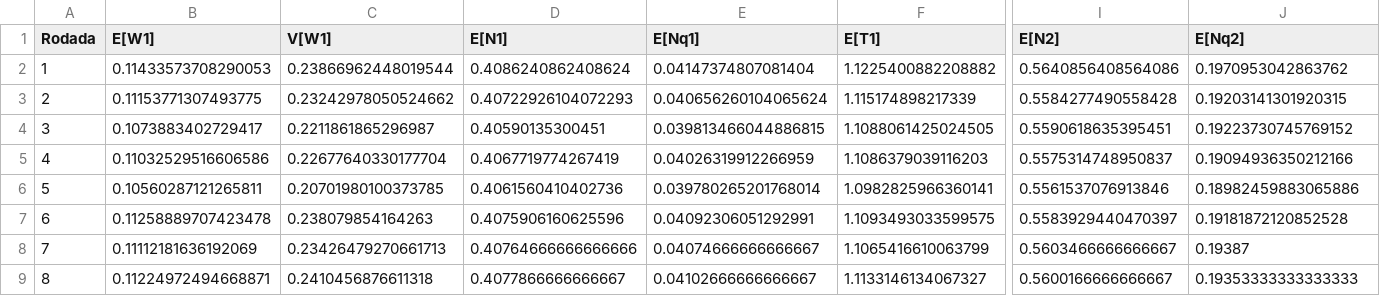
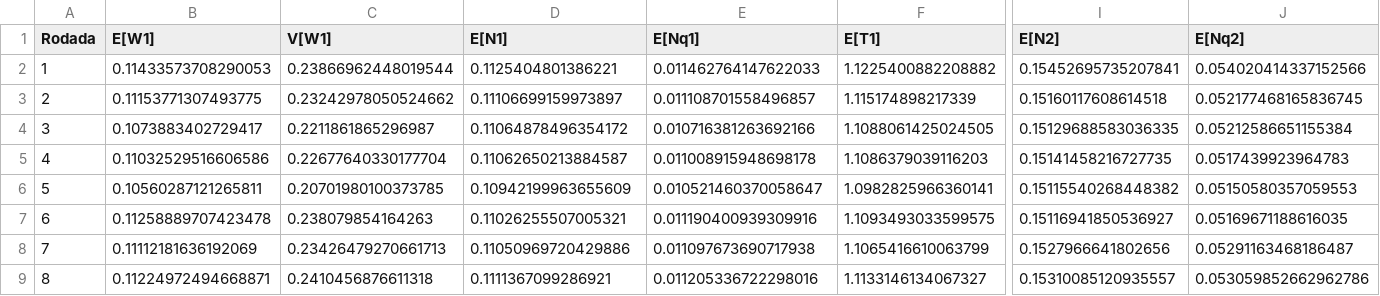
Before and after one commit to RafaelxFernandes/Avaliacao-Desempenho-22.2, a CSV file: resultados/Semente=13-Rho=0.2.csv, drawn as a sheet; only a part is shown, gaps mark what is left out; the diff covers the shown part only; the diff names each change by its address in the sheet, - before the commit and + after, or states it on an @@ line.

```diff
--- a/resultados/Semente=13-Rho=0.2.csv
+++ b/resultados/Semente=13-Rho=0.2.csv
-D2 (E[N1]): 0.4086240862408624
+D2 (E[N1]): 0.1125404801386221
-E2 (E[Nq1]): 0.04147374807081404
+E2 (E[Nq1]): 0.011462764147622033
-I2 (E[N2]): 0.5640856408564086
+I2 (E[N2]): 0.15452695735207841
-J2 (E[Nq2]): 0.1970953042863762
+J2 (E[Nq2]): 0.054020414337152566
-D3 (E[N1]): 0.40722926104072293
+D3 (E[N1]): 0.11106699159973897
-E3 (E[Nq1]): 0.040656260104065624
+E3 (E[Nq1]): 0.011108701558496857
-I3 (E[N2]): 0.5584277490558428
+I3 (E[N2]): 0.15160117608614518
-J3 (E[Nq2]): 0.19203141301920315
+J3 (E[Nq2]): 0.052177468165836745
-D4 (E[N1]): 0.40590135300451
+D4 (E[N1]): 0.11064878496354172
-E4 (E[Nq1]): 0.039813466044886815
+E4 (E[Nq1]): 0.010716381263692166
-I4 (E[N2]): 0.5590618635395451
+I4 (E[N2]): 0.15129688583036335
-J4 (E[Nq2]): 0.19223730745769152
+J4 (E[Nq2]): 0.05212586651155384
-D5 (E[N1]): 0.4067719774267419
+D5 (E[N1]): 0.11062650213884587
-E5 (E[Nq1]): 0.04026319912266959
+E5 (E[Nq1]): 0.011008915948698178
-I5 (E[N2]): 0.5575314748950837
+I5 (E[N2]): 0.15141458216727735
-J5 (E[Nq2]): 0.19094936350212166
+J5 (E[Nq2]): 0.0517439923964783
-D6 (E[N1]): 0.4061560410402736
+D6 (E[N1]): 0.10942199963655609
-E6 (E[Nq1]): 0.039780265201768014
+E6 (E[Nq1]): 0.010521460370058647
-I6 (E[N2]): 0.5561537076913846
+I6 (E[N2]): 0.15115540268448382
-J6 (E[Nq2]): 0.18982459883065886
+J6 (E[Nq2]): 0.05150580357059553
-D7 (E[N1]): 0.4075906160625596
+D7 (E[N1]): 0.11026255507005321
-E7 (E[Nq1]): 0.04092306051292991
+E7 (E[Nq1]): 0.011190400939309916
-I7 (E[N2]): 0.5583929440470397
+I7 (E[N2]): 0.15116941850536927
-J7 (E[Nq2]): 0.19181872120852528
+J7 (E[Nq2]): 0.05169671188616035
-D8 (E[N1]): 0.40764666666666666
+D8 (E[N1]): 0.11050969720429886
-E8 (E[Nq1]): 0.04074666666666667
+E8 (E[Nq1]): 0.011097673690717938
-I8 (E[N2]): 0.5603466666666667
+I8 (E[N2]): 0.1527966641802656
-J8 (E[Nq2]): 0.19387
+J8 (E[Nq2]): 0.05291163468186487
-D9 (E[N1]): 0.4077866666666667
+D9 (E[N1]): 0.1111367099286921
-E9 (E[Nq1]): 0.04102666666666667
+E9 (E[Nq1]): 0.011205336722298016
-I9 (E[N2]): 0.5600166666666667
+I9 (E[N2]): 0.15310085120935557
-J9 (E[Nq2]): 0.19353333333333333
+J9 (E[Nq2]): 0.053059852662962786
```
Also changed, not shown: 1 added row and 68 edited cells elsewhere in this file, resultados/Semente=13-Rho=0.4.csv, resultados/Semente=42-Rho=0.2.csv, 13 other files.
